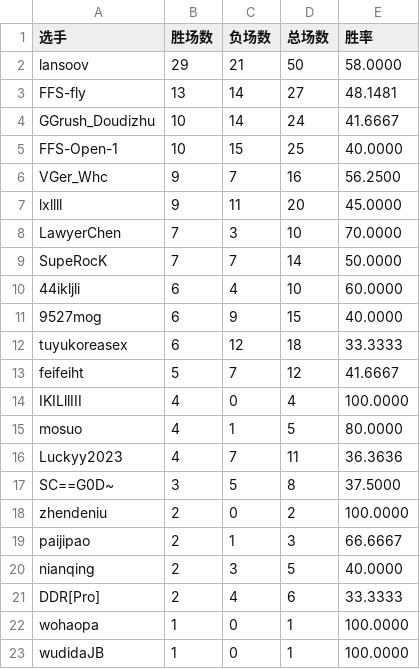
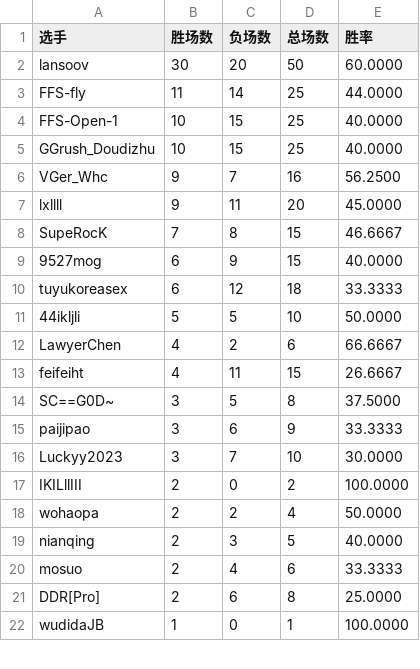
Before and after one commit to GGrush-Doudizhu/GGrush-Doudizhu.github.io, a CSV file: data/dizhu.csv, drawn as a sheet; only a part is shown; the diff covers the shown part only.

```diff
--- a/data/dizhu.csv
+++ b/data/dizhu.csv
@@ -1,23 +1,22 @@
 选手,胜场数,负场数,总场数,胜率
-lansoov,29,21,50,58.0000
-FFS-fly,13,14,27,48.1481
-GGrush_Doudizhu,10,14,24,41.6667
+lansoov,30,20,50,60.0000
+FFS-fly,11,14,25,44.0000
 FFS-Open-1,10,15,25,40.0000
+GGrush_Doudizhu,10,15,25,40.0000
 VGer_Whc,9,7,16,56.2500
 lxllll,9,11,20,45.0000
-LawyerChen,7,3,10,70.0000
-SupeRocK,7,7,14,50.0000
-44ikljli,6,4,10,60.0000
+SupeRocK,7,8,15,46.6667
 9527mog,6,9,15,40.0000
 tuyukoreasex,6,12,18,33.3333
-feifeiht,5,7,12,41.6667
-IKILllIII,4,0,4,100.0000
-mosuo,4,1,5,80.0000
-Luckyy2023,4,7,11,36.3636
+44ikljli,5,5,10,50.0000
+LawyerChen,4,2,6,66.6667
+feifeiht,4,11,15,26.6667
 SC==G0D~,3,5,8,37.5000
-zhendeniu,2,0,2,100.0000
-paijipao,2,1,3,66.6667
+paijipao,3,6,9,33.3333
+Luckyy2023,3,7,10,30.0000
+IKILllIII,2,0,2,100.0000
+wohaopa,2,2,4,50.0000
 nianqing,2,3,5,40.0000
-DDR[Pro],2,4,6,33.3333
-wohaopa,1,0,1,100.0000
+mosuo,2,4,6,33.3333
+DDR[Pro],2,6,8,25.0000
 wudidaJB,1,0,1,100.0000
```
Also changed, not shown: 3 added rows and 3 removed rows elsewhere in this file, data/all.csv, data/funong.csv, 4 other files.
